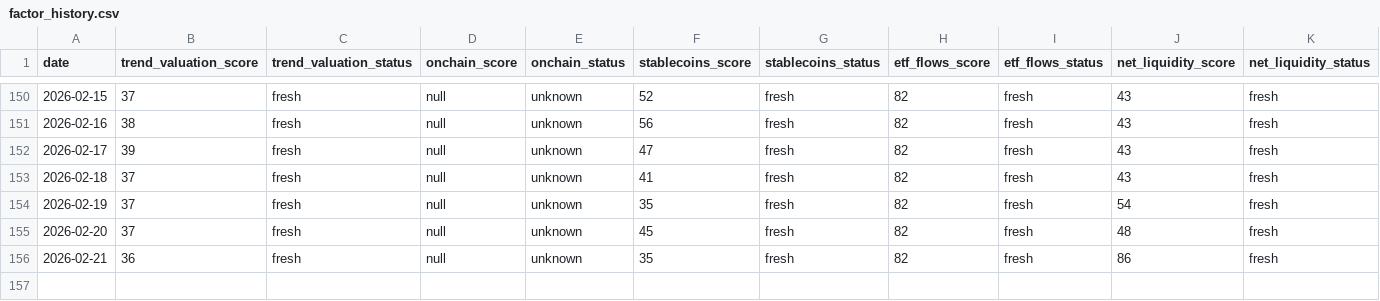
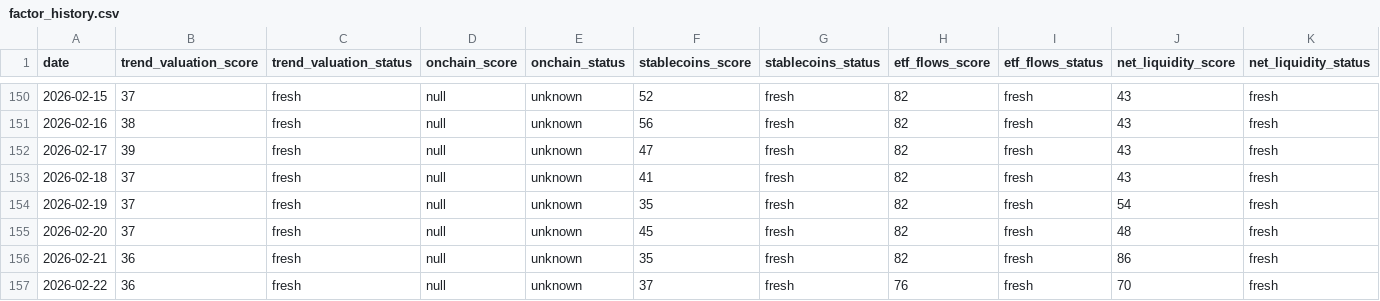
Before and after one commit to firemansghost/btc-risk-dashboard-V3, a CSV file: public/data/factor_history.csv, drawn as a sheet; only a part is shown, gaps mark what is left out; rows hold the shown columns only; the diff names each change by its address in the sheet, - before the commit and + after, or states it on an @@ line.

```diff
--- a/public/data/factor_history.csv
+++ b/public/data/factor_history.csv
+row 157: 2026-02-22 | 36 | fresh | null | unknown | 37 | fresh | 76 | fresh | 70 | fresh
```
Also changed, not shown: public/data/history.csv, public/signals/dxy_20d.csv, 25 other files.
